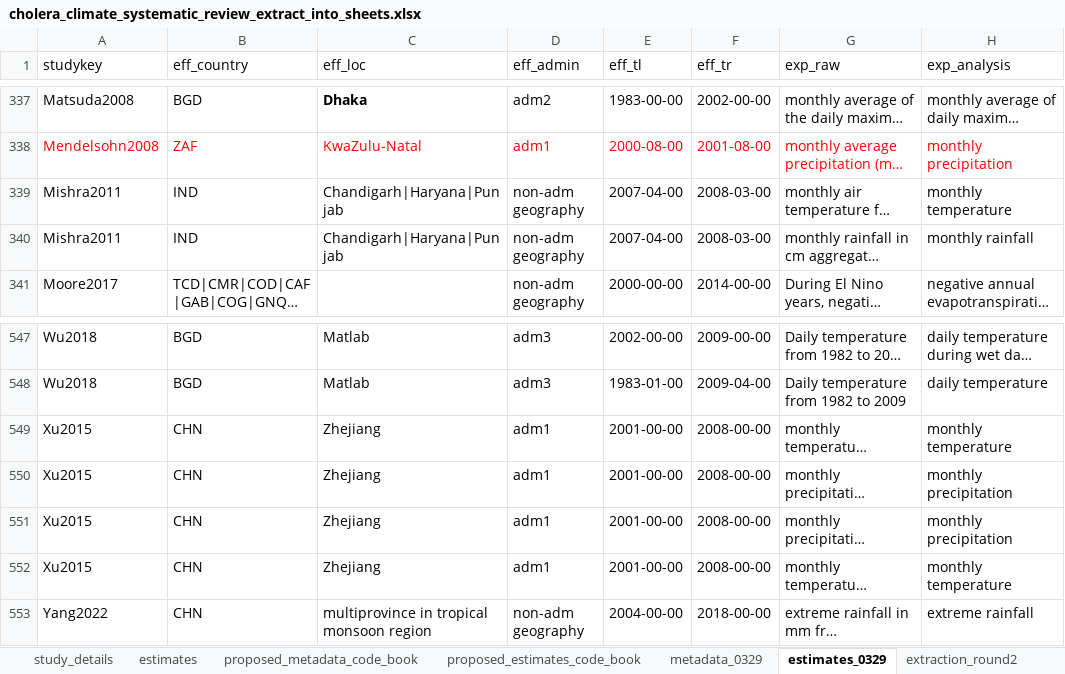
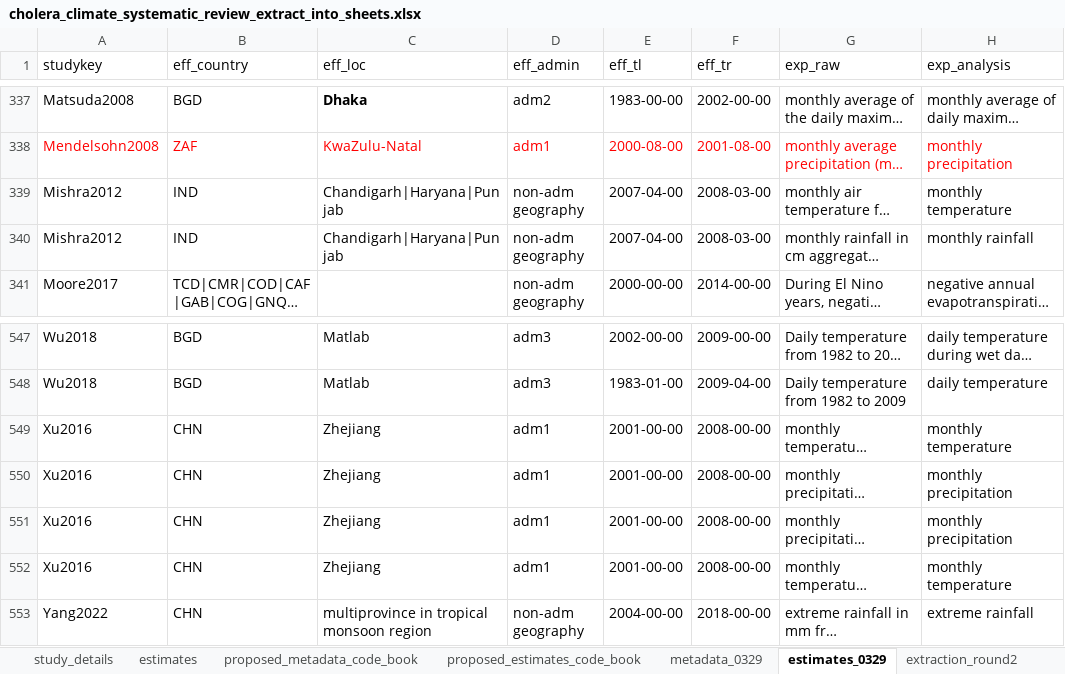
Before and after one commit to HopkinsIDD/cholera_climate_review, an Excel workbook: Data/extracted_data/cholera_climate_systematic_review_extract_into_sheets.xlsx, sheet estimates_0329, drawn as a sheet; only a part is shown, gaps mark what is left out; long unchanged cells end in …; values as stored, in another font and other column widths than the file's, no borders; the diff names each change by its address in the sheet, - before the commit and + after, or states it on an @@ line.

```diff
--- a/Data/extracted_data/cholera_climate_systematic_review_extract_into_sheets.xlsx (sheet estimates_0329)
+++ b/Data/extracted_data/cholera_climate_systematic_review_extract_into_sheets.xlsx (sheet estimates_0329)
-A339:A340 (studykey): Mishra2011
+A339:A340 (studykey): Mishra2012
-A549:A552 (studykey): Xu2015
+A549:A552 (studykey): Xu2016
```
Also changed, not shown: sheet metadata_0329, hidden cells.
